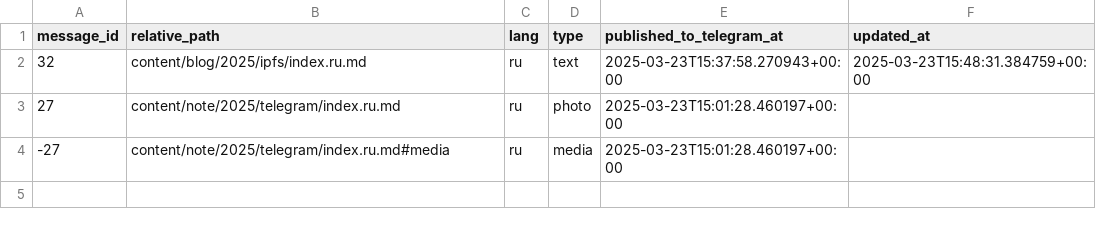
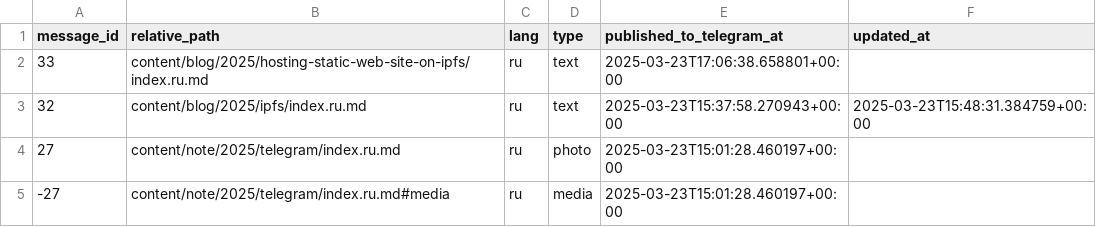
Before and after one commit to romka/romka, a CSV file: telegram-data/telegram_mappings.csv, drawn as a sheet.

```diff
--- a/telegram-data/telegram_mappings.csv
+++ b/telegram-data/telegram_mappings.csv
@@ -1,2 +1,3 @@
 message_id,relative_path,lang,type,published_to_telegram_at,updated_at
+33,content/blog/2025/hosting-static-web-site-on-ipfs/index.ru.md,ru,text,2025-03-23T17:06:38.658801+00:00,
 32,content/blog/2025/ipfs/index.ru.md,ru,text,2025-03-23T15:37:58.270943+00:00,2025-03-23T15:48:31.384759+00:00
```
